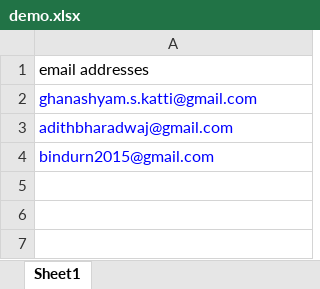
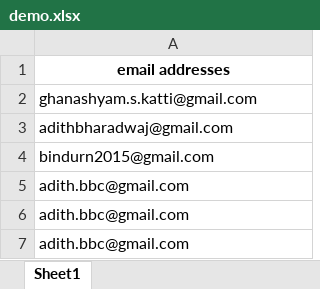
Before and after one commit to adithbharadwaj/video_conference_summarizer, an Excel workbook: demo.xlsx, sheet Sheet1, drawn as a sheet; values as stored, in another font and other column widths than the file's, no borders; the diff names each change by its address in the sheet, - before the commit and + after, or states it on an @@ line.

```diff
--- a/demo.xlsx (sheet Sheet1)
+++ b/demo.xlsx (sheet Sheet1)
@@ A1 bold: off → on, alignment: left → center @@
-A2:A4 text colour: #0000FF
+A2:A4 text colour: black
+row 5: adith.bbc@gmail.com
+row 6: adith.bbc@gmail.com
+row 7: adith.bbc@gmail.com
```
Also changed, not shown: 29 other files.
